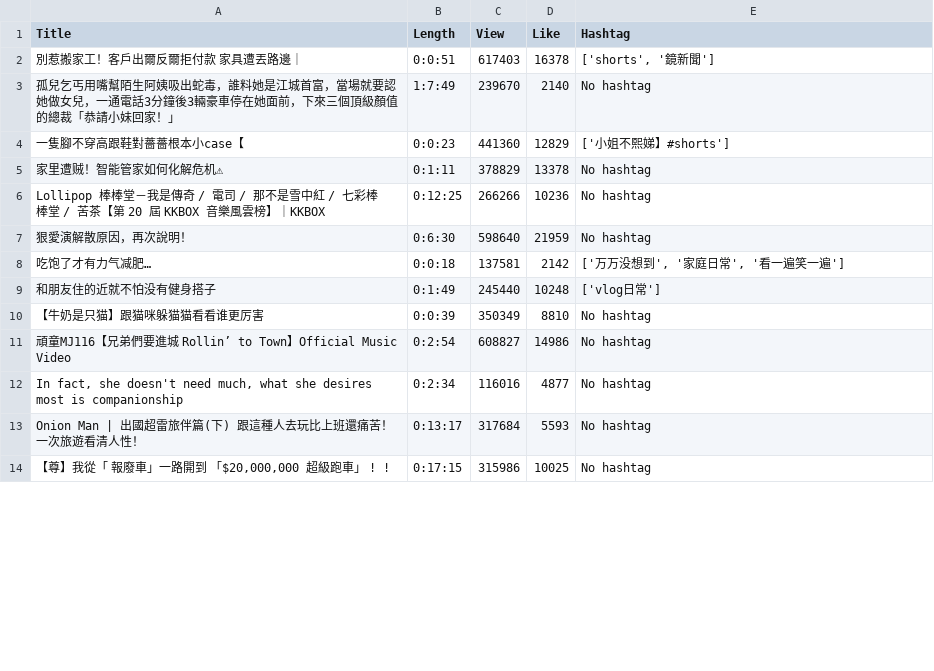
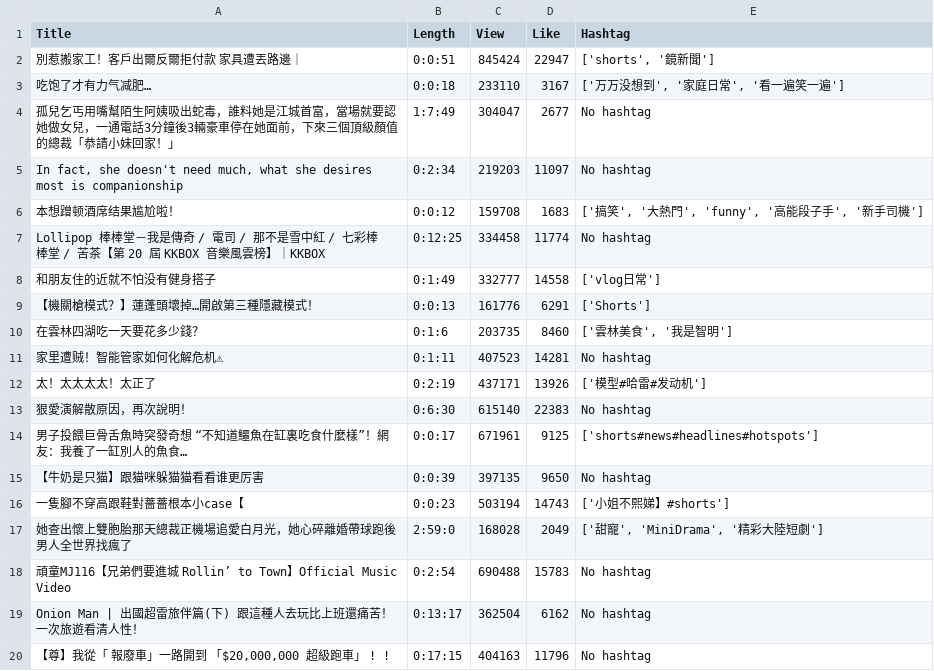
Before and after one commit to WCLynn/Open-Platform-Software-mid-project, a CSV file: api.csv, drawn as a sheet; only a part is shown; removed rows and columns are numbered as before the commit, all else as after; the diff covers the shown part only; the diff names each change by its address in the sheet, - before the commit and + after, or states it on an @@ line.

```diff
--- a/api.csv
+++ b/api.csv
-C2 (View): 617403
+C2 (View): 845424
-D2 (Like): 16378
+D2 (Like): 22947
+row 3: 吃饱了才有力气减肥… | 0:0:18 | 233110 | 3167 | ['万万没想到', '家庭日常', '看一遍笑一遍']
-C4 (View): 239670
+C4 (View): 304047
-D4 (Like): 2140
+D4 (Like): 2677
-row 4: 一隻腳不穿高跟鞋對薔薔根本小case【 | 0:0:23 | 441360 | 12829 | ['小姐不熙娣】#shorts']
-row 5: 家里遭贼！智能管家如何化解危机⚠ | 0:1:11 | 378829 | 13378 | No hashtag
+row 5: In fact, she doesn't need much, what she desires most is companionship | 0:2:34 | 219203 | 11097 | No hashtag
+row 6: 本想蹭顿酒席结果尴尬啦！ | 0:0:12 | 159708 | 1683 | ['搞笑', '大熱門', 'funny', '高能段子手', '新手司機']
-C7 (View): 266266
+C7 (View): 334458
-D7 (Like): 10236
+D7 (Like): 11774
-row 7: 狠愛演解散原因，再次說明！ | 0:6:30 | 598640 | 21959 | No hashtag
-row 8: 吃饱了才有力气减肥… | 0:0:18 | 137581 | 2142 | ['万万没想到', '家庭日常', '看一遍笑一遍']
-C8 (View): 245440
+C8 (View): 332777
-D8 (Like): 10248
+D8 (Like): 14558
+row 9: 【機關槍模式？】蓮蓬頭壞掉…開啟第三種隱藏模式！ | 0:0:13 | 161776 | 6291 | ['Shorts']
+row 10: 在雲林四湖吃一天要花多少錢？ | 0:1:6 | 203735 | 8460 | ['雲林美食', '我是智明']
+row 11: 家里遭贼！智能管家如何化解危机⚠ | 0:1:11 | 407523 | 14281 | No hashtag
+row 12: 太！太太太太！太正了 | 0:2:19 | 437171 | 13926 | ['模型#哈雷#发动机']
+row 13: 狠愛演解散原因，再次說明！ | 0:6:30 | 615140 | 22383 | No hashtag
+row 14: 男子投餵巨骨舌魚時突發奇想 “不知道鱷魚在缸裏吃食什麼樣”！網友：我養了一缸別人的魚食… | 0:0:17 | 671961 | 9125 | ['shorts#news#headlines#hotspots']
-C15 (View): 350349
+C15 (View): 397135
-D15 (Like): 8810
+D15 (Like): 9650
+row 16: 一隻腳不穿高跟鞋對薔薔根本小case【 | 0:0:23 | 503194 | 14743 | ['小姐不熙娣】#shorts']
+row 17: 她查出懷上雙胞胎那天總裁正機場追愛白月光，她心碎離婚帶球跑後男人全世界找瘋了 | 2:59:0 | 168028 | 2049 | ['甜寵', 'MiniDrama', '精彩大陸短劇']
-C18 (View): 608827
+C18 (View): 690488
-D18 (Like): 14986
+D18 (Like): 15783
-row 12: In fact, she doesn't need much, what she desires most is companionship | 0:2:34 | 116016 | 4877 | No hashtag
-C19 (View): 317684
+C19 (View): 362504
-D19 (Like): 5593
+D19 (Like): 6162
-C20 (View): 315986
+C20 (View): 404163
-D20 (Like): 10025
+D20 (Like): 11796
```
Also changed, not shown: 1 added row and 7 removed rows elsewhere in this file, static.csv.
